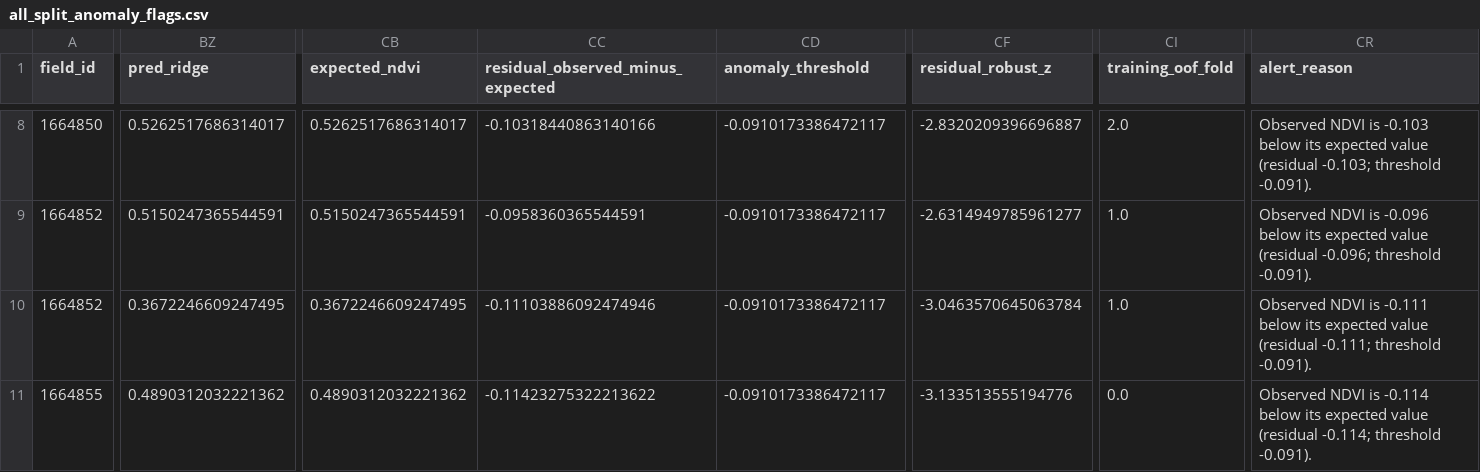
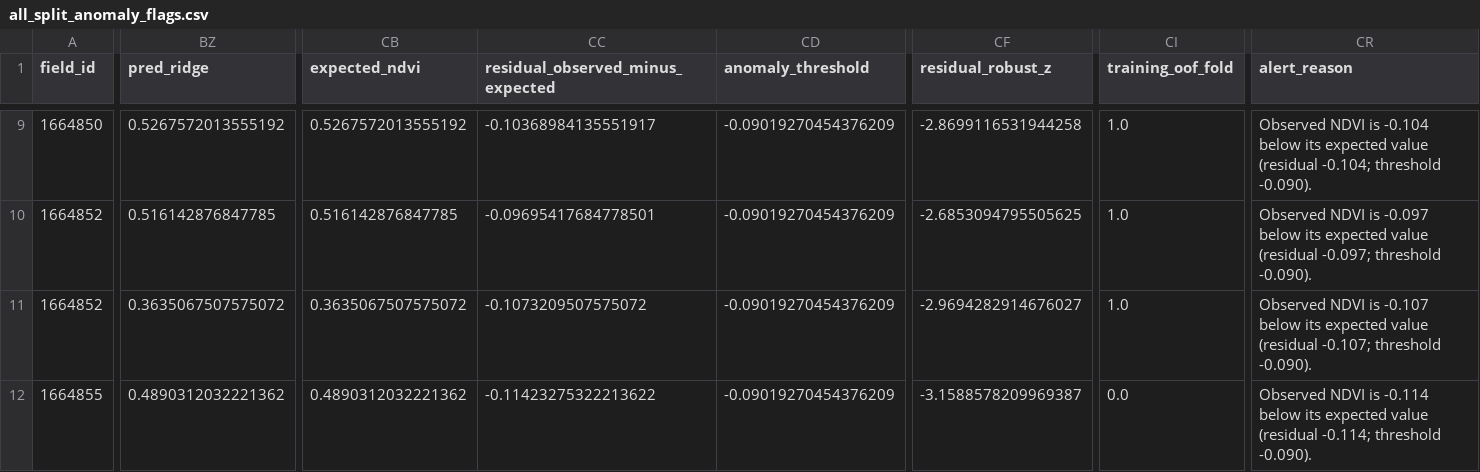
Before and after one commit to MayaFatafta/AgriLens, a CSV file: output/ndvi_anomaly_v1/all_split_anomaly_flags.csv, drawn as a sheet; only a part is shown, gaps mark what is left out; addresses are those after the commit; the diff covers the shown part only; the diff names each change by its address in the sheet, - before the commit and + after, or states it on an @@ line.

```diff
--- a/output/ndvi_anomaly_v1/all_split_anomaly_flags.csv
+++ b/output/ndvi_anomaly_v1/all_split_anomaly_flags.csv
-BZ9 (pred_ridge): 0.5262517686314017
+BZ9 (pred_ridge): 0.5267572013555192
-CB9 (expected_ndvi): 0.5262517686314017
+CB9 (expected_ndvi): 0.5267572013555192
-CC9 (residual_observed_minus_expected): -0.10318440863140166
+CC9 (residual_observed_minus_expected): -0.10368984135551917
-CD9:CD12 (anomaly_threshold): -0.0910173386472117
+CD9:CD12 (anomaly_threshold): -0.09019270454376209
-CF9 (residual_robust_z): -2.8320209396696887
+CF9 (residual_robust_z): -2.8699116531944258
-CI9 (training_oof_fold): 2.0
+CI9 (training_oof_fold): 1.0
-CR9 (alert_reason): …NDVI is -0.103 below its expected value (residual -0.103; threshold -0.091).
+CR9 (alert_reason): …NDVI is -0.104 below its expected value (residual -0.104; threshold -0.090).
-BZ10 (pred_ridge): 0.5150247365544591
+BZ10 (pred_ridge): 0.516142876847785
-CB10 (expected_ndvi): 0.5150247365544591
+CB10 (expected_ndvi): 0.516142876847785
-CC10 (residual_observed_minus_expected): -0.0958360365544591
+CC10 (residual_observed_minus_expected): -0.09695417684778501
-CF10 (residual_robust_z): -2.6314949785961277
+CF10 (residual_robust_z): -2.6853094795505625
-CR10 (alert_reason): …NDVI is -0.096 below its expected value (residual -0.096; threshold -0.091).
+CR10 (alert_reason): …NDVI is -0.097 below its expected value (residual -0.097; threshold -0.090).
-BZ11 (pred_ridge): 0.3672246609247495
+BZ11 (pred_ridge): 0.3635067507575072
-CB11 (expected_ndvi): 0.3672246609247495
+CB11 (expected_ndvi): 0.3635067507575072
-CC11 (residual_observed_minus_expected): -0.11103886092474946
+CC11 (residual_observed_minus_expected): -0.1073209507575072
-CF11 (residual_robust_z): -3.0463570645063784
+CF11 (residual_robust_z): -2.9694282914676027
-CR11 (alert_reason): …NDVI is -0.111 below its expected value (residual -0.111; threshold -0.091).
+CR11 (alert_reason): …NDVI is -0.107 below its expected value (residual -0.107; threshold -0.090).
-CF12 (residual_robust_z): -3.133513555194776
+CF12 (residual_robust_z): -3.1588578209969387
-CR12 (alert_reason): …-0.114; threshold -0.091).
+CR12 (alert_reason): …-0.114; threshold -0.090).
```
Also changed, not shown: 1 added row and 58 edited cells elsewhere in this file, output/ndvi_anomaly_v1/field_date_ndvi_anomaly_results.csv, output/ndvi_anomaly_v1/field_summary.csv, 16 other files.
